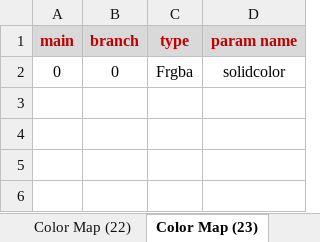
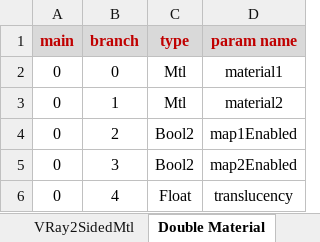
Before and after one commit to RedHaloStudio/RedHaloM2B_Lib, an Excel workbook: RedHaloM2B_Lib/ParamBlock2/PB2.xlsx, sheet Double Material, drawn as a sheet; values as stored, in another font and other column widths than the file's, no borders; table styles not drawn; the diff names each change by its address in the sheet, - before the commit and + after, or states it on an @@ line.

Commit message:
Add ExportDoubleMaterial

```diff
--- a/RedHaloM2B_Lib/ParamBlock2/PB2.xlsx (sheet Double Material)
+++ b/RedHaloM2B_Lib/ParamBlock2/PB2.xlsx (sheet Double Material)
-sheet tab: Color Map (22)
+sheet tab: VRay2SidedMtl
-sheet tab: Color Map (23)
+sheet tab: Double Material
-C2 (type): Frgba
+C2 (type): Mtl
-D2 (param name): solidcolor
+D2 (param name): material1
+row 3: 0 | 1 | Mtl | material2
+row 4: 0 | 2 | Bool2 | map1Enabled
+row 5: 0 | 3 | Bool2 | map2Enabled
+row 6: 0 | 4 | Float | translucency
```
Also changed, not shown: sheet VRay2SidedMtl, 19 other files.
